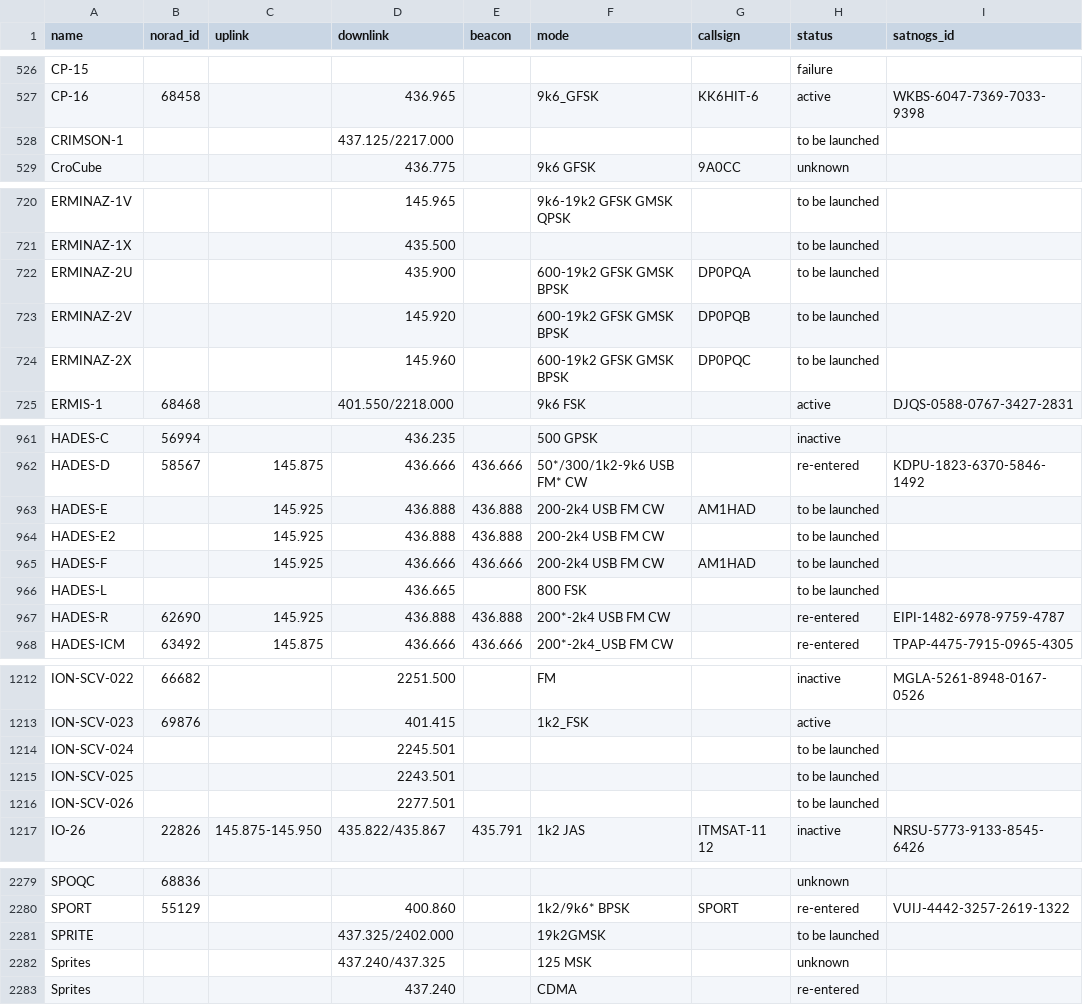
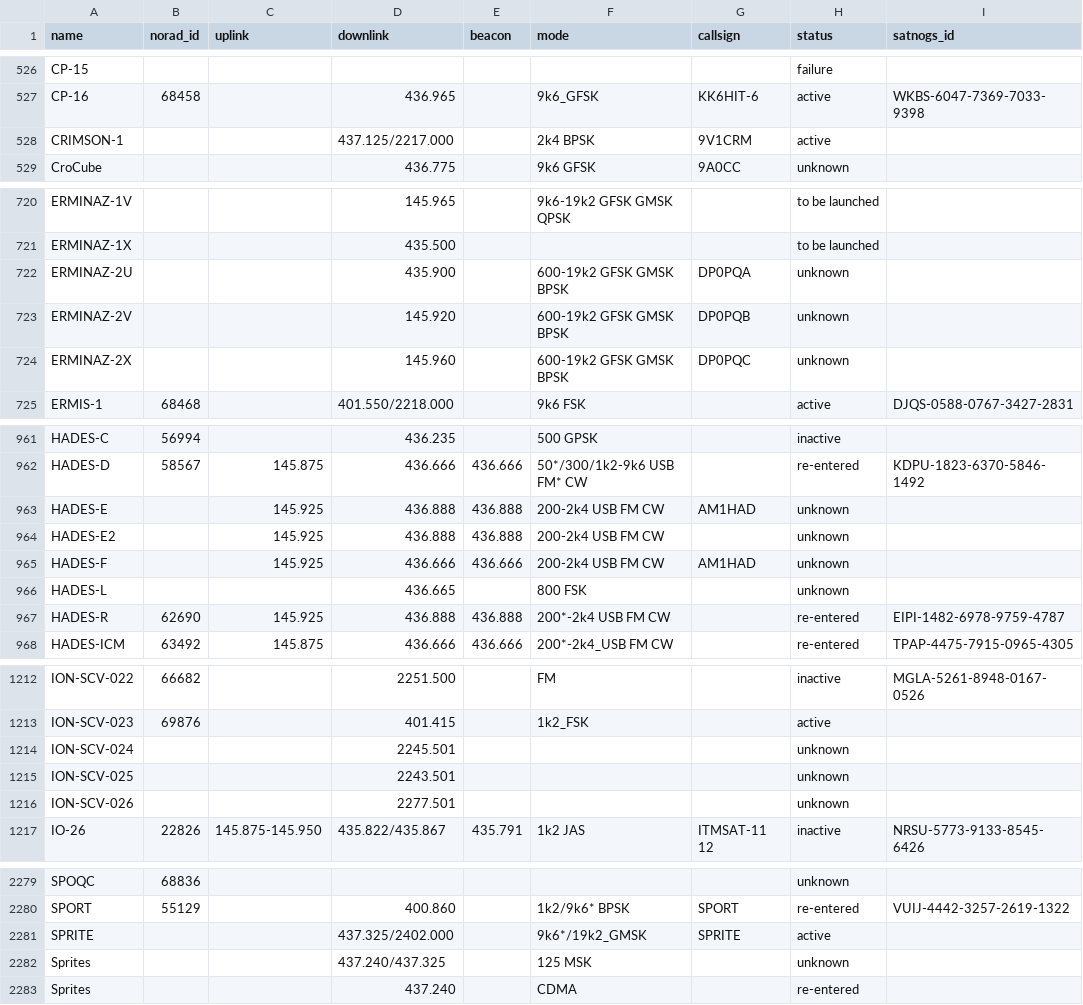
Before and after one commit to palewire/amateur-satellite-database, a CSV file: data/amsat-all-frequencies.csv, drawn as a sheet; only a part is shown, gaps mark what is left out; the diff covers the shown part only.

```diff
--- a/data/amsat-all-frequencies.csv
+++ b/data/amsat-all-frequencies.csv
@@ -527,3 +527,3 @@ CP-15,,,,,,,failure,
 CP-16,68458,,436.965,,9k6_GFSK,KK6HIT-6,active,WKBS-6047-7369-7033-9398
-CRIMSON-1,,,437.125/2217.000,,,,to be launched,
+CRIMSON-1,,,437.125/2217.000,,2k4 BPSK,9V1CRM,active,
 CroCube,,,436.775,,9k6 GFSK,9A0CC,unknown,
@@ -721,5 +721,5 @@ ERMINAZ-1V,,,145.965,,9k6-19k2 GFSK GMSK QPSK,,to be launched,
 ERMINAZ-1X,,,435.500,,,,to be launched,
-ERMINAZ-2U,,,435.900,,600-19k2 GFSK GMSK BPSK,DP0PQA,to be launched,
-ERMINAZ-2V,,,145.920,,600-19k2 GFSK GMSK BPSK,DP0PQB,to be launched,
-ERMINAZ-2X,,,145.960,,600-19k2 GFSK GMSK BPSK,DP0PQC,to be launched,
+ERMINAZ-2U,,,435.900,,600-19k2 GFSK GMSK BPSK,DP0PQA,unknown,
+ERMINAZ-2V,,,145.920,,600-19k2 GFSK GMSK BPSK,DP0PQB,unknown,
+ERMINAZ-2X,,,145.960,,600-19k2 GFSK GMSK BPSK,DP0PQC,unknown,
 ERMIS-1,68468,,401.550/2218.000,,9k6 FSK,,active,DJQS-0588-0767-3427-2831
@@ -962,6 +962,6 @@ HADES-C,56994,,436.235,,500 GPSK,,inactive,
 HADES-D,58567,145.875,436.666,436.666,50*/300/1k2-9k6 USB FM* CW,,re-entered,KDPU-1823-6370-5846-1492
-HADES-E,,145.925,436.888,436.888,200-2k4 USB FM CW,AM1HAD,to be launched,
-HADES-E2,,145.925,436.888,436.888,200-2k4 USB FM CW,,to be launched,
-HADES-F,,145.925,436.666,436.666,200-2k4 USB FM CW,AM1HAD,to be launched,
-HADES-L,,,436.665,,800 FSK,,to be launched,
+HADES-E,,145.925,436.888,436.888,200-2k4 USB FM CW,AM1HAD,unknown,
+HADES-E2,,145.925,436.888,436.888,200-2k4 USB FM CW,,unknown,
+HADES-F,,145.925,436.666,436.666,200-2k4 USB FM CW,AM1HAD,unknown,
+HADES-L,,,436.665,,800 FSK,,unknown,
 HADES-R,62690,145.925,436.888,436.888,200*-2k4 USB FM CW,,re-entered,EIPI-1482-6978-9759-4787
@@ -1213,5 +1213,5 @@ ION-SCV-022,66682,,2251.500,,FM,,inactive,MGLA-5261-8948-0167-0526
 ION-SCV-023,69876,,401.415,,1k2_FSK,,active,
-ION-SCV-024,,,2245.501,,,,to be launched,
-ION-SCV-025,,,2243.501,,,,to be launched,
-ION-SCV-026,,,2277.501,,,,to be launched,
+ION-SCV-024,,,2245.501,,,,unknown,
+ION-SCV-025,,,2243.501,,,,unknown,
+ION-SCV-026,,,2277.501,,,,unknown,
 IO-26,22826,145.875-145.950,435.822/435.867,435.791,1k2 JAS,ITMSAT-11 12,inactive,NRSU-5773-9133-8545-6426
@@ -2280,3 +2280,3 @@ SPOQC,68836,,,,,,unknown,
 SPORT,55129,,400.860,,1k2/9k6* BPSK,SPORT,re-entered,VUIJ-4442-3257-2619-1322
-SPRITE,,,437.325/2402.000,,19k2GMSK,,to be launched,
+SPRITE,,,437.325/2402.000,,9k6*/19k2_GMSK,SPRITE,active,
 Sprites,,,437.240/437.325,,125 MSK,,unknown,
```
Also changed, not shown: 30 edited cells elsewhere in this file, data/amsat-active-frequencies.csv, data/satnogs.csv, 3 other files.
